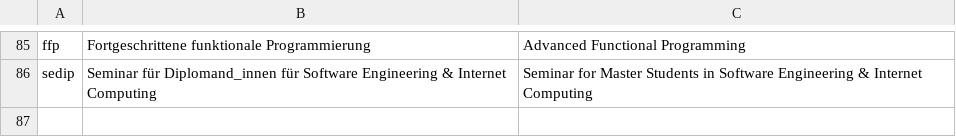
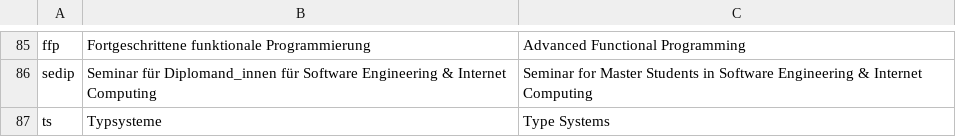
Before and after one commit to flofriday/better-tiss-calendar, a CSV file: app/resources/shorthands.csv, drawn as a sheet; only a part is shown, gaps mark what is left out; the diff names each change by its address in the sheet, - before the commit and + after, or states it on an @@ line.

Commit message:
Add another lecture shorthand

```diff
--- a/app/resources/shorthands.csv
+++ b/app/resources/shorthands.csv
+row 87: ts | Typsysteme | Type Systems
```
